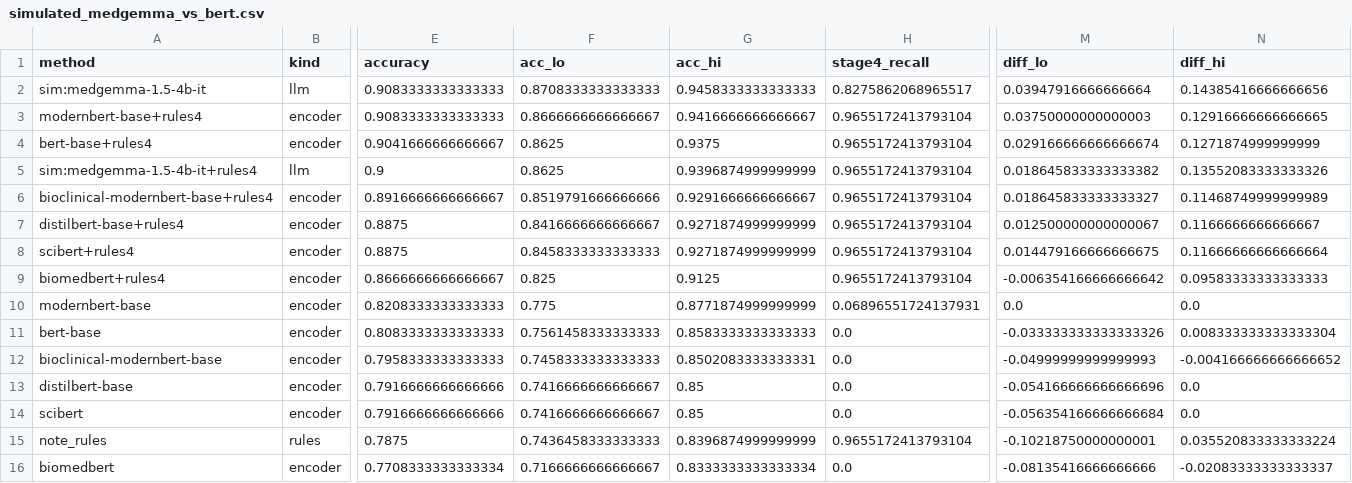
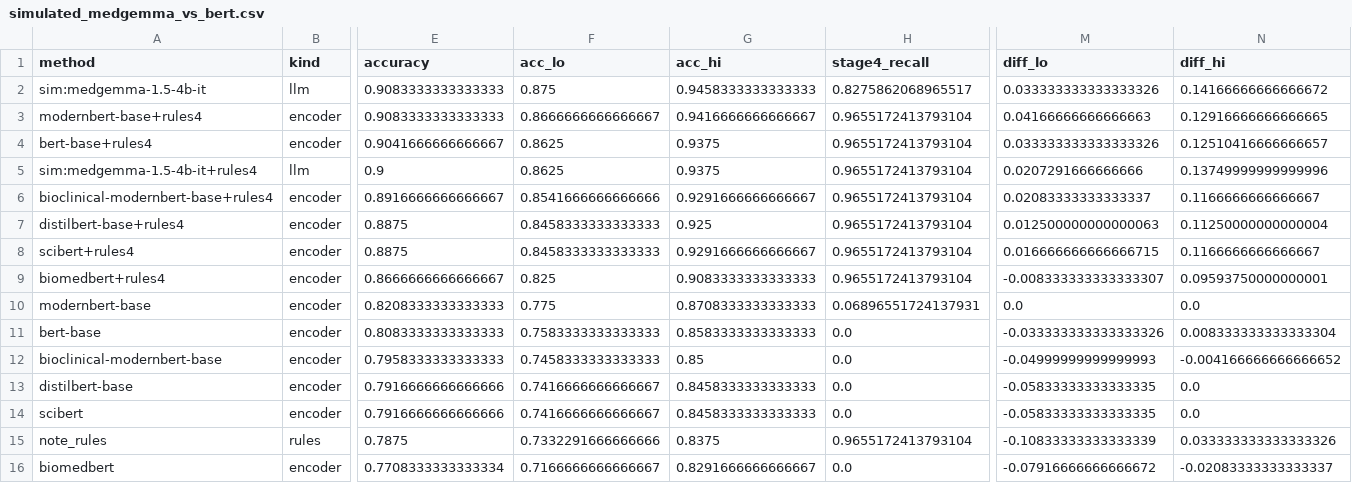
Before and after one commit to Health-Transformation-Lab/health-transformation-lab-nlp, a CSV file: data/datasets/ladder/simulated_medgemma_vs_bert.csv, drawn as a sheet; only a part is shown, gaps mark what is left out; the diff names each change by its address in the sheet, - before the commit and + after, or states it on an @@ line.

```diff
--- a/data/datasets/ladder/simulated_medgemma_vs_bert.csv
+++ b/data/datasets/ladder/simulated_medgemma_vs_bert.csv
-F2 (acc_lo): 0.8708333333333333
+F2 (acc_lo): 0.875
-M2 (diff_lo): 0.03947916666666664
+M2 (diff_lo): 0.033333333333333326
-N2 (diff_hi): 0.14385416666666656
+N2 (diff_hi): 0.14166666666666672
-M3 (diff_lo): 0.03750000000000003
+M3 (diff_lo): 0.04166666666666663
-M4 (diff_lo): 0.029166666666666674
+M4 (diff_lo): 0.033333333333333326
-N4 (diff_hi): 0.1271874999999999
+N4 (diff_hi): 0.12510416666666657
-G5 (acc_hi): 0.9396874999999999
+G5 (acc_hi): 0.9375
-M5 (diff_lo): 0.018645833333333382
+M5 (diff_lo): 0.0207291666666666
-N5 (diff_hi): 0.13552083333333326
+N5 (diff_hi): 0.13749999999999996
-F6 (acc_lo): 0.8519791666666666
+F6 (acc_lo): 0.8541666666666666
-M6 (diff_lo): 0.018645833333333327
+M6 (diff_lo): 0.02083333333333337
-N6 (diff_hi): 0.11468749999999989
+N6 (diff_hi): 0.1166666666666667
-F7 (acc_lo): 0.8416666666666667
+F7 (acc_lo): 0.8458333333333333
-G7 (acc_hi): 0.9271874999999999
+G7 (acc_hi): 0.925
-M7 (diff_lo): 0.012500000000000067
+M7 (diff_lo): 0.012500000000000063
-N7 (diff_hi): 0.1166666666666667
+N7 (diff_hi): 0.11250000000000004
-G8 (acc_hi): 0.9271874999999999
+G8 (acc_hi): 0.9291666666666667
-M8 (diff_lo): 0.014479166666666675
+M8 (diff_lo): 0.016666666666666715
-N8 (diff_hi): 0.11666666666666664
+N8 (diff_hi): 0.1166666666666667
-G9 (acc_hi): 0.9125
+G9 (acc_hi): 0.9083333333333333
-M9 (diff_lo): -0.006354166666666642
+M9 (diff_lo): -0.008333333333333307
-N9 (diff_hi): 0.09583333333333333
+N9 (diff_hi): 0.09593750000000001
-G10 (acc_hi): 0.8771874999999999
+G10 (acc_hi): 0.8708333333333333
-F11 (acc_lo): 0.7561458333333333
+F11 (acc_lo): 0.7583333333333333
-G12 (acc_hi): 0.8502083333333331
+G12 (acc_hi): 0.85
-G13:G14 (acc_hi): 0.85
+G13:G14 (acc_hi): 0.8458333333333333
-M13 (diff_lo): -0.054166666666666696
+M13 (diff_lo): -0.05833333333333335
-M14 (diff_lo): -0.056354166666666684
+M14 (diff_lo): -0.05833333333333335
-F15 (acc_lo): 0.7436458333333333
+F15 (acc_lo): 0.7332291666666666
-G15 (acc_hi): 0.8396874999999999
+G15 (acc_hi): 0.8375
-M15 (diff_lo): -0.10218750000000001
+M15 (diff_lo): -0.10833333333333339
-N15 (diff_hi): 0.035520833333333224
+N15 (diff_hi): 0.033333333333333326
-G16 (acc_hi): 0.8333333333333334
+G16 (acc_hi): 0.8291666666666667
-M16 (diff_lo): -0.08135416666666666
+M16 (diff_lo): -0.07916666666666672
```
Also changed, not shown: 6 other files.
